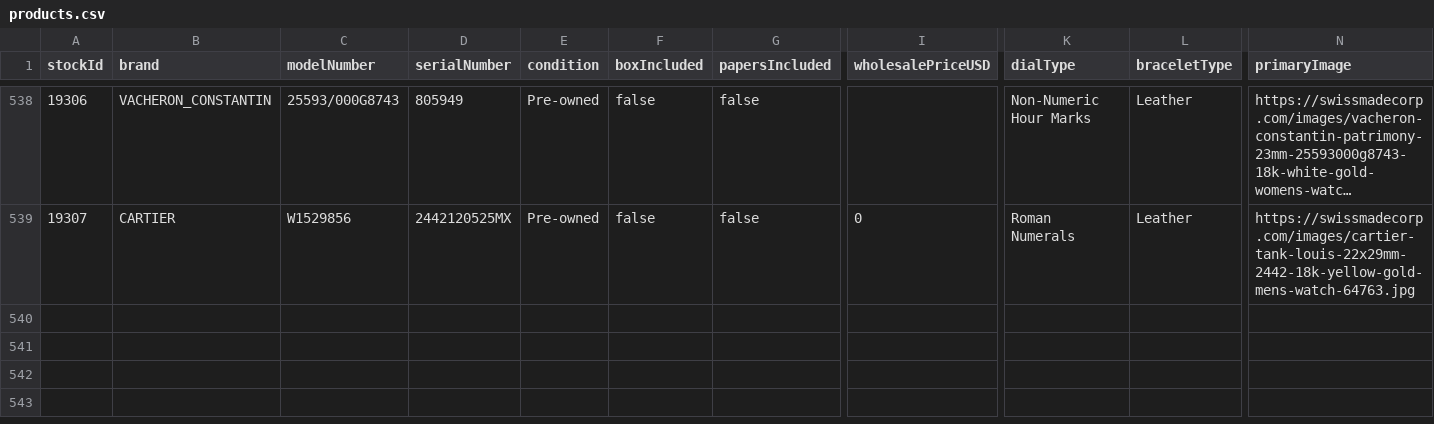
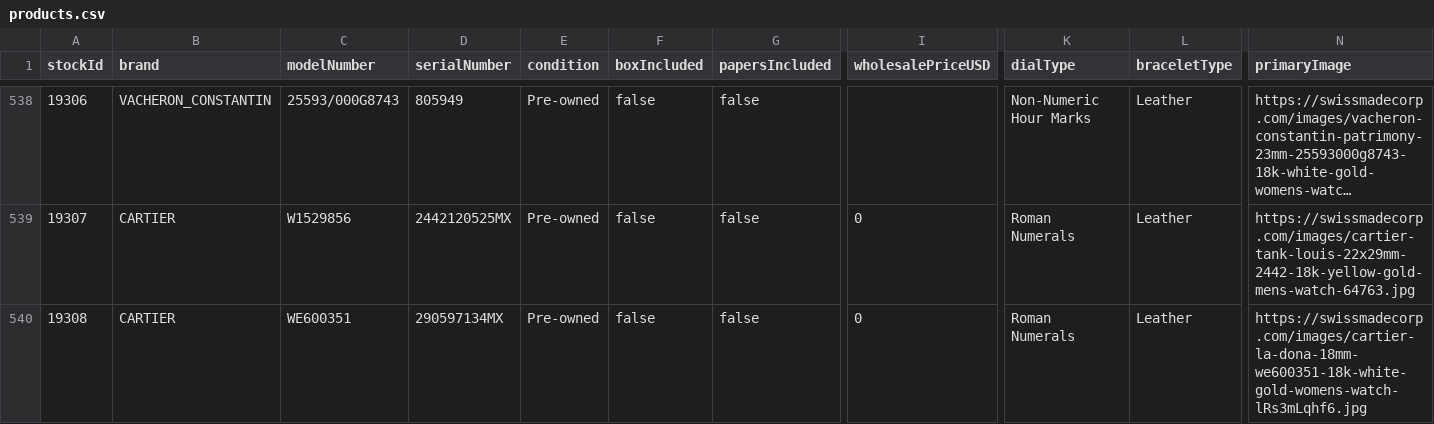
Before and after one commit to swissmadecorp/swissmadecorp-repo, a CSV file: public/uploads/products.csv, drawn as a sheet; only a part is shown, gaps mark what is left out; long unchanged cells end in …; rows hold the shown columns only; the diff names each change by its address in the sheet, - before the commit and + after, or states it on an @@ line.

```diff
--- a/public/uploads/products.csv
+++ b/public/uploads/products.csv
+row 540: 19308 | CARTIER | WE600351 | 290597134MX | Pre-owned | false | false | 0 | Roman Numerals | Leather | https://swissmadecorp.com/images/cartier-la-dona-18mm-we600351-18k-white-gold-womens-watch-lRs3mLqhf6.jpg
```
Also changed, not shown: 2 other files.
